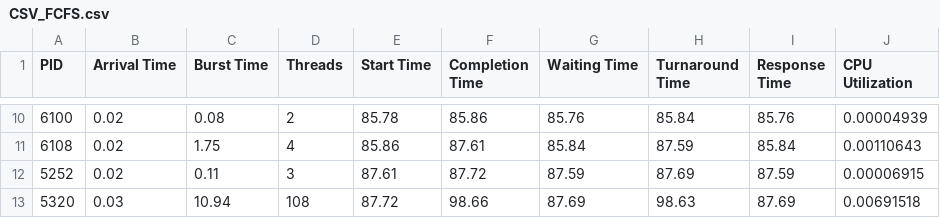
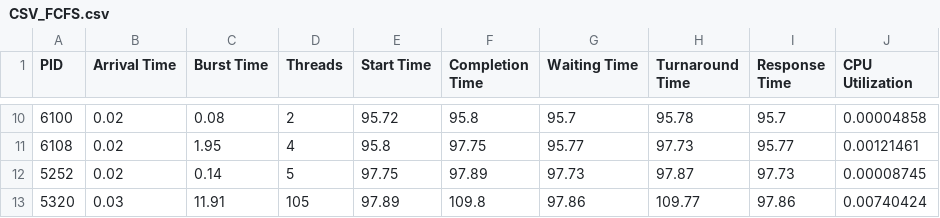
Before and after one commit to v4ri5/Non-Preemptive-OS-Scheduler-NPOS-, a CSV file: CSV_FCFS.csv, drawn as a sheet; only a part is shown, gaps mark what is left out; the diff covers the shown part only.

```diff
--- a/CSV_FCFS.csv
+++ b/CSV_FCFS.csv
@@ -10,4 +10,4 @@ PID,Arrival Time,Burst Time,Threads,Start Time,Completion Time,Waiting Time,Turn
-6100,0.02,0.08,2,85.78,85.86,85.76,85.84,85.76,0.00004939
-6108,0.02,1.75,4,85.86,87.61,85.84,87.59,85.84,0.00110643
-5252,0.02,0.11,3,87.61,87.72,87.59,87.69,87.59,0.00006915
-5320,0.03,10.94,108,87.72,98.66,87.69,98.63,87.69,0.00691518
+6100,0.02,0.08,2,95.72,95.8,95.7,95.78,95.7,0.00004858
+6108,0.02,1.95,4,95.8,97.75,95.77,97.73,95.77,0.00121461
+5252,0.02,0.14,5,97.75,97.89,97.73,97.87,97.73,0.00008745
+5320,0.03,11.91,105,97.89,109.8,97.86,109.77,97.86,0.00740424
```
Also changed, not shown: 55 edited cells elsewhere in this file, CSV_Predict_RR.csv, CSV_Predict_RR_Slices.csv, 9 other files.
